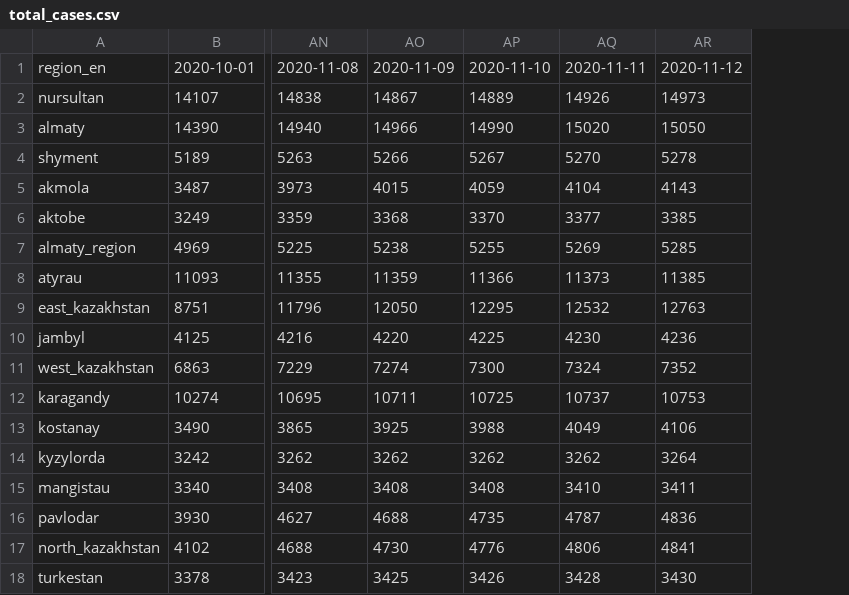
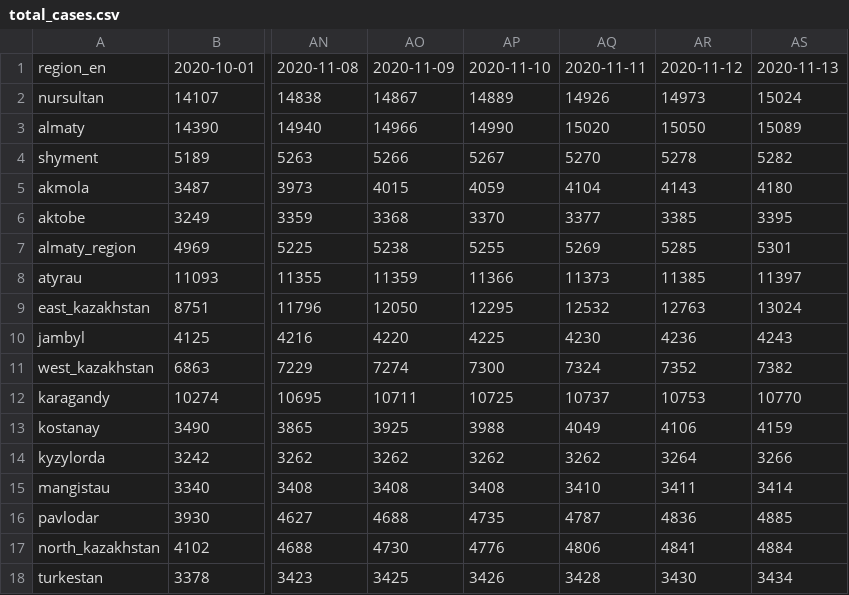
Before and after one commit to zhibek/covid-data-kz, a CSV file: data/total_cases.csv, drawn as a sheet; only a part is shown, gaps mark what is left out; the diff names each change by its address in the sheet, - before the commit and + after, or states it on an @@ line.

```diff
--- a/data/total_cases.csv
+++ b/data/total_cases.csv
+column AS, rows 1-18: 2020-11-13 | 15024 | 15089 | 5282 | 4180 | 3395 | 5301 | 11397 | 13024 | 4243 | 7382 | 10770 | 4159 | 3266 | 3414 | 4885 | 4884 | 3434
```
Also changed, not shown: data/current_total.csv, data/new_cases.csv.
